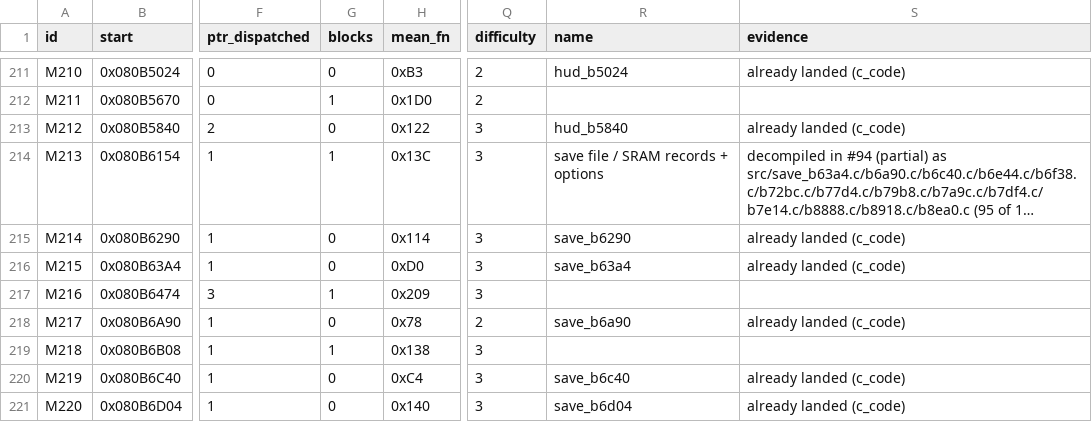
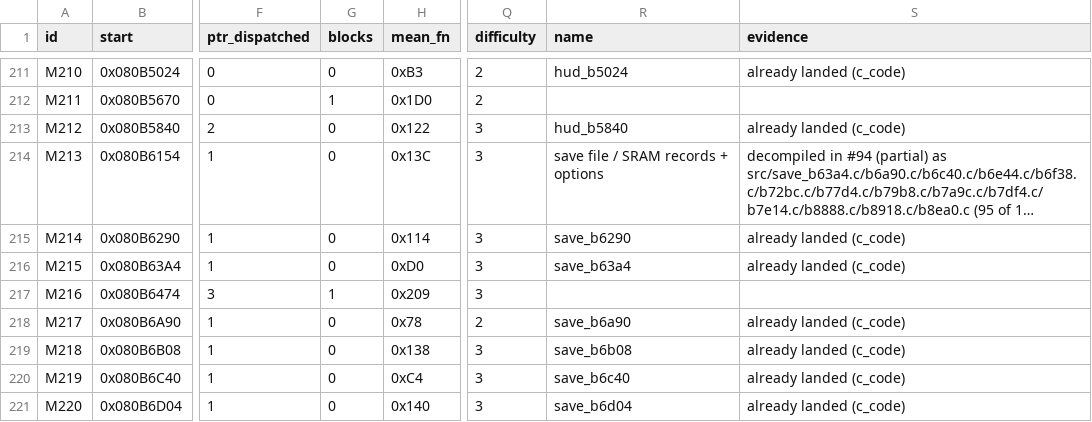
Before and after one commit to overjt/knidl, a CSV file: docs/analysis/module-map.csv, drawn as a sheet; only a part is shown, gaps mark what is left out; long unchanged cells end in …; the diff names each change by its address in the sheet, - before the commit and + after, or states it on an @@ line.

Commit message:
Land save_b6154 and save_b6b08: the fade and sine HBlank wavy-scroll drivers (0x080B6154-0x080B6290, 0x080B6B08-0x080B6C40, 2 functions, issue #94), plain pin-free C

```diff
--- a/docs/analysis/module-map.csv
+++ b/docs/analysis/module-map.csv
-G214 (blocks): 1
+G214 (blocks): 0
-G219 (blocks): 1
+G219 (blocks): 0
-R219 (name): (empty)
+R219 (name): save_b6b08
-S219 (evidence): (empty)
+S219 (evidence): already landed (c_code)
```
Also changed, not shown: 7 other files.
